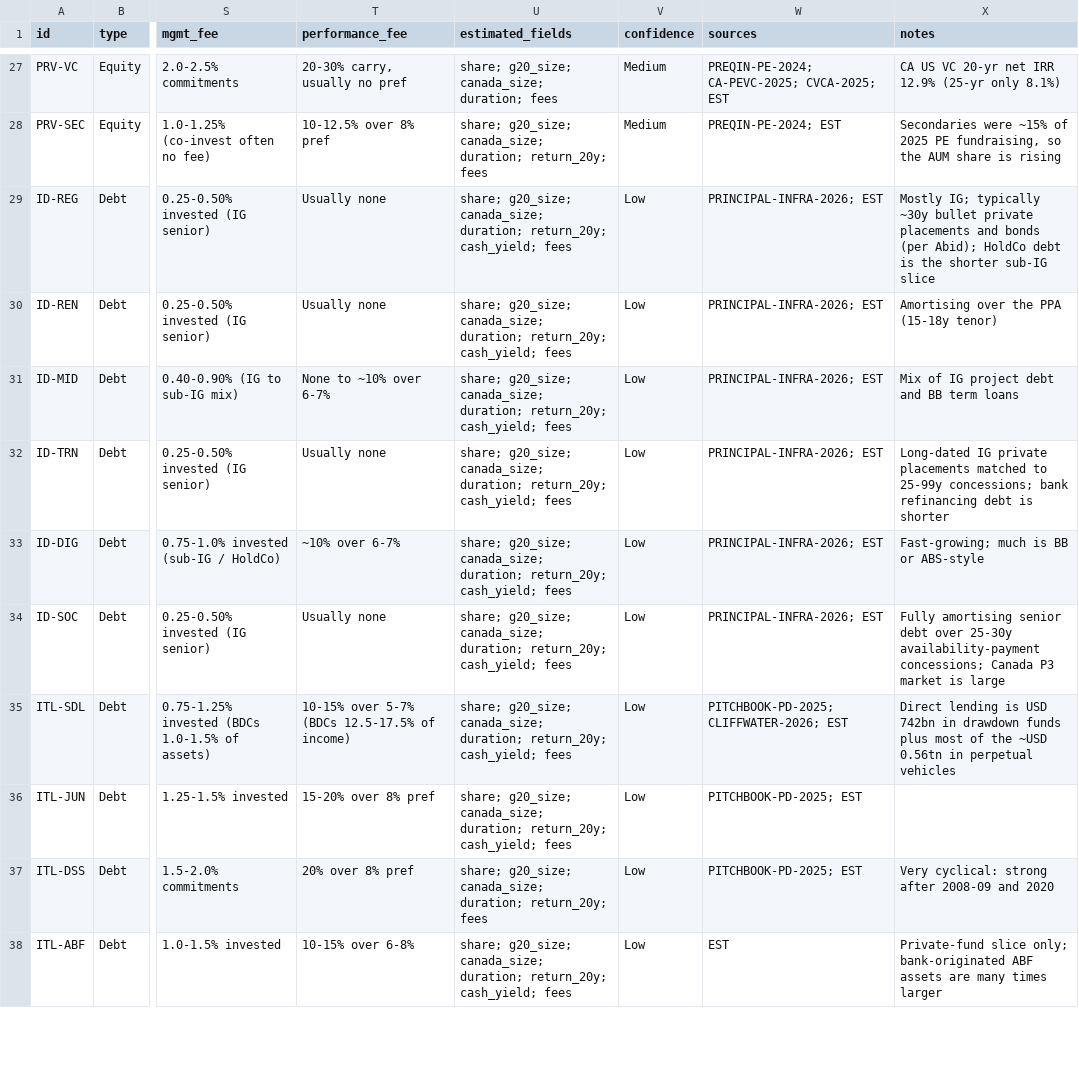
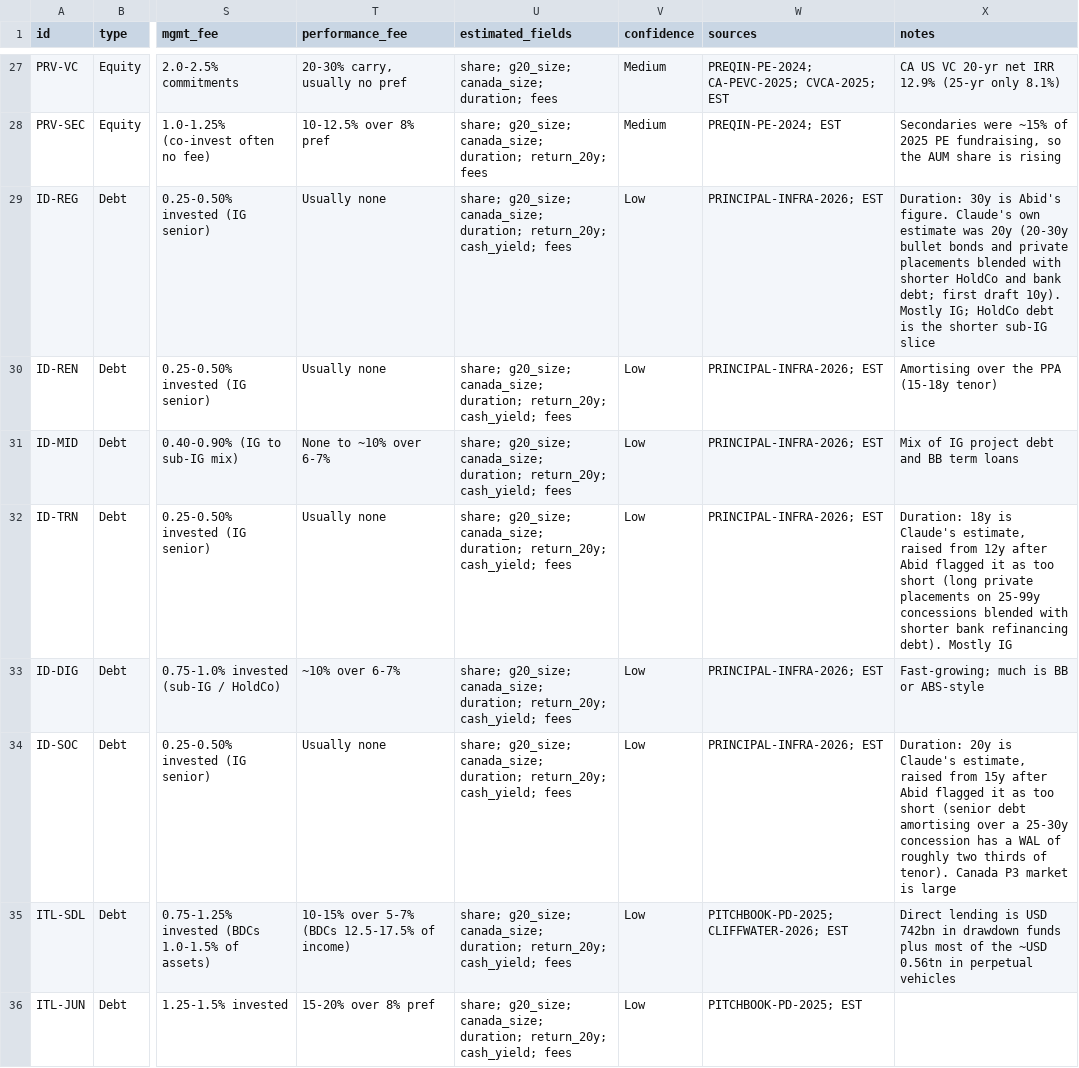
Before and after one commit to abiddobani/Alt-Assets, a CSV file: research/market_map/market_map.csv, drawn as a sheet; only a part is shown, gaps mark what is left out; the shorter side is filled out with more unchanged rows; the diff names each change by its address in the sheet, - before the commit and + after, or states it on an @@ line.

```diff
--- a/research/market_map/market_map.csv
+++ b/research/market_map/market_map.csv
-X29 (notes): Mostly IG; typically ~30y bullet private placements and bonds (per Abid); HoldCo debt…
+X29 (notes): Duration: 30y is Abid's figure. Claude's own estimate was 20y (20-30y bullet bonds and private placements blended with shorter HoldCo and bank debt; first draft 10y). Mostly IG; HoldCo debt…
-X32 (notes): Long-dated IG private placements matched to 25-99y concessions; bank refinancing debt is shorter
+X32 (notes): Duration: 18y is Claude's estimate, raised from 12y after Abid flagged it as too short (long private placements on 25-99y concessions blended with shorter bank refinancing debt). Mostly IG
-X34 (notes): Fully amortising senior debt over 25-30y availability-payment concessions; Canada P3…
+X34 (notes): Duration: 20y is Claude's estimate, raised from 15y after Abid flagged it as too short (senior debt amortising over a 25-30y concession has a WAL of roughly two thirds of tenor). Canada P3…
```
Also changed, not shown: 1 other file.
